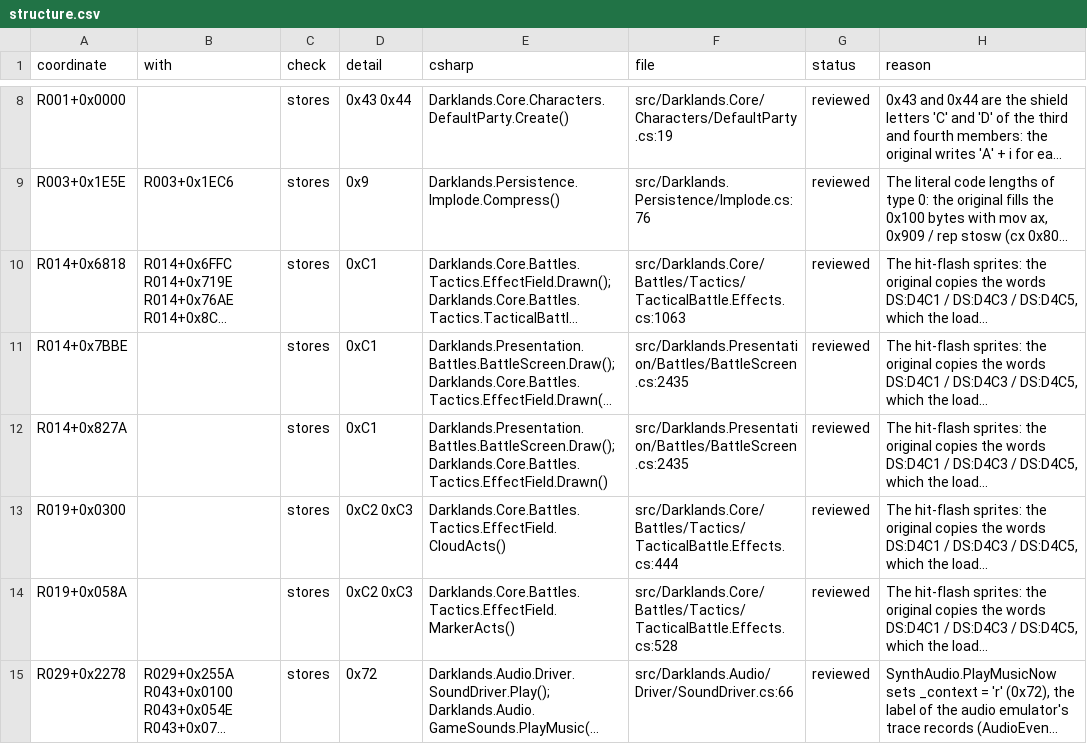
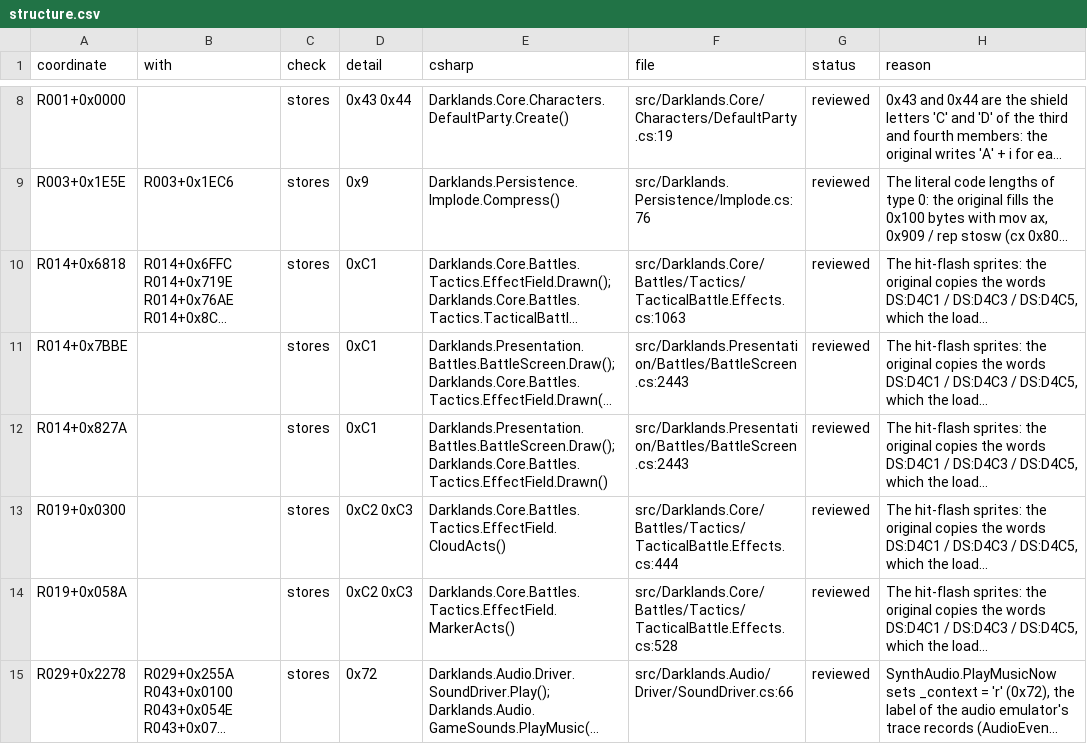
Before and after one commit to Arkana-Mechanika-Studios/darklands-restoration, a CSV file: docs/faithfulness/structure.csv, drawn as a sheet; only a part is shown, gaps mark what is left out; long unchanged cells end in …; the diff covers the shown part only; the diff names each change by its address in the sheet, - before the commit and + after, or states it on an @@ line.

```diff
--- a/docs/faithfulness/structure.csv
+++ b/docs/faithfulness/structure.csv
-F11:F12 (file): src/Darklands.Presentation/Battles/BattleScreen.cs:2435
+F11:F12 (file): src/Darklands.Presentation/Battles/BattleScreen.cs:2443
```
Also changed, not shown: 9 edited cells elsewhere in this file, docs/faithfulness/divergences.csv, docs/faithfulness/dormant.csv, 7 other files.
